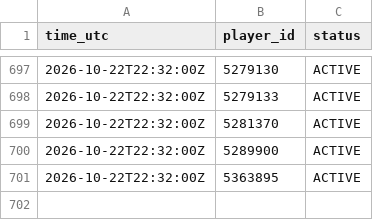
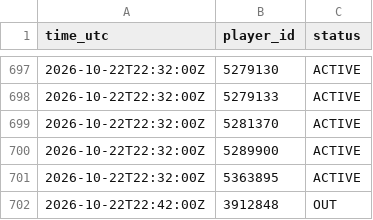
Before and after one commit to thewhitelisted/cg-engine, a CSV file: data/status_log.csv, drawn as a sheet; only a part is shown, gaps mark what is left out.

Commit message:
Status log

```diff
--- a/data/status_log.csv
+++ b/data/status_log.csv
@@ -701 +701,2 @@ time_utc,player_id,status
 2026-10-22T22:32:00Z,5363895,ACTIVE
+2026-10-22T22:42:00Z,3912848,OUT
```
